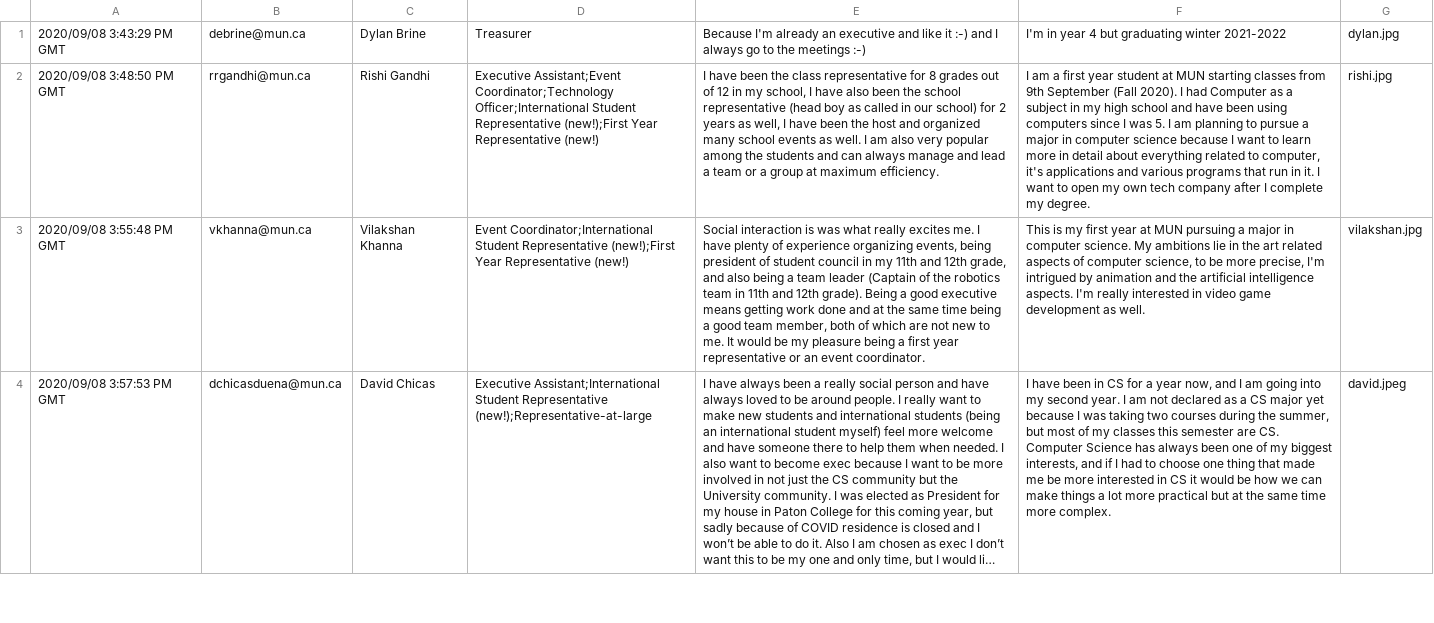
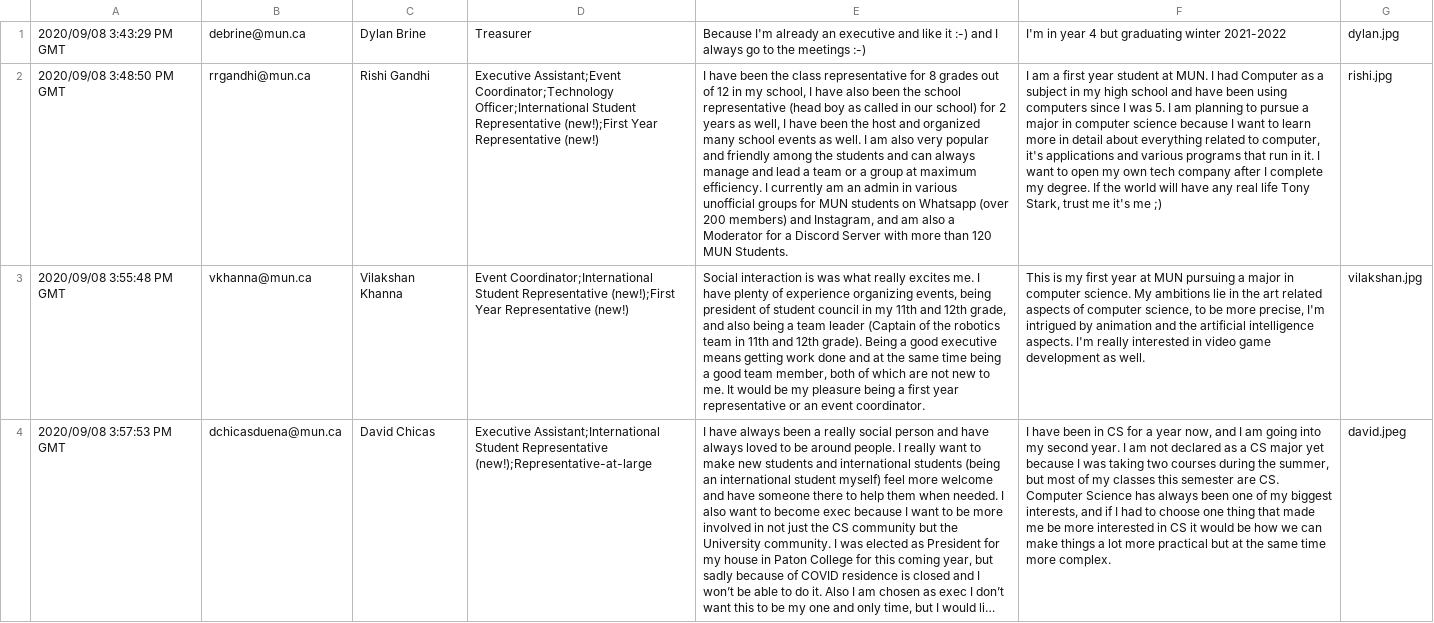
Before and after one commit to MUNComputerScienceSociety/election-fall-2020, a CSV file: data.csv, drawn as a sheet; only a part is shown; long unchanged cells end in …; the diff covers the shown part only; the diff names each change by its address in the sheet, - before the commit and + after, or states it on an @@ line.

```diff
--- a/data.csv
+++ b/data.csv
-E2: …very popular among the students and can always manage and lead a team or a group at maximum efficiency.
+E2: …very popular and friendly among the students and can always manage and lead a team or a group at maximum efficiency. I currently am an admin in various unofficial groups for MUN students on Whatsapp (over 200 members) and Instagram, and am also a Moderator for a Discord Server with more than 120 MUN Students.
-F2: …student at MUN starting classes from 9th September (Fall 2020). I had Computer as a subject in my high school and have been using computers since I was 5. I am planning to pursue a major in computer science because I want to learn more in detail about everything related to computer, it's applications and various programs that run in it. I want to open my own tech company after I complete my degree.
+F2: …student at MUN. I had Computer as a subject in my high school and have been using computers since I was 5. I am planning to pursue a major in computer science because I want to learn more in detail about everything related to computer, it's applications and various programs that run in it. I want to open my own tech company after I complete my degree. If the world will have any real life Tony Stark, trust me it's me ;)
```
Also changed, not shown: 4 edited cells elsewhere in this file, 3 other files.
